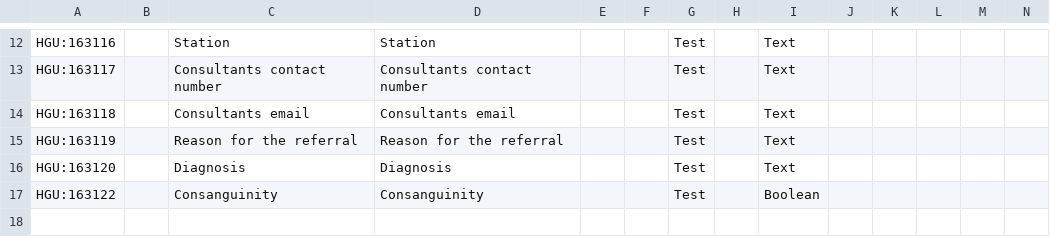
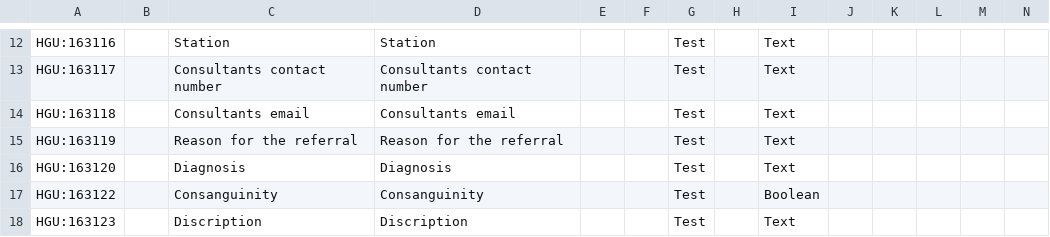
Before and after one commit to brandixi3/hgu, a CSV file: api/src/main/resources/hguConcepts.csv, drawn as a sheet; only a part is shown, gaps mark what is left out; rows hold the shown columns only; the diff names each change by its address in the sheet, - before the commit and + after, or states it on an @@ line.

```diff
--- a/api/src/main/resources/hguConcepts.csv
+++ b/api/src/main/resources/hguConcepts.csv
+row 18: HGU:163123 |  | Discription | Discription |  |  | Test |  | Text
```
Also changed, not shown: 3 other files.
